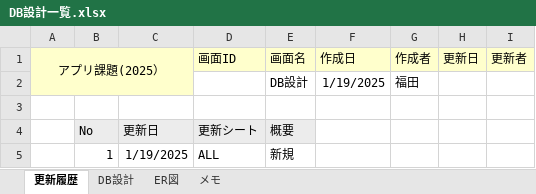
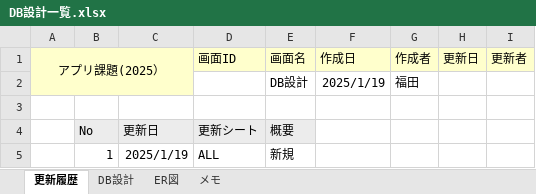
Before and after one commit to Fukuta-Y/Jashin_CAS_doc, an Excel workbook: 画面設計/DB設計一覧.xlsx, sheet 更新履歴, drawn as a sheet; values as stored, in another font and other column widths than the file's, no borders; charts and pictures not drawn; the diff names each change by its address in the sheet, - before the commit and + after, or states it on an @@ line.

```diff
--- a/画面設計/DB設計一覧.xlsx (sheet 更新履歴)
+++ b/画面設計/DB設計一覧.xlsx (sheet 更新履歴)
-F2: 1/19/2025
+F2: 2025/1/19
-C5: 1/19/2025
+C5: 2025/1/19
```
Also changed, not shown: sheet DB設計, charts or pictures, 画面設計/【画面設計】16_レシピ登録画面.xlsx, 5 other files.
